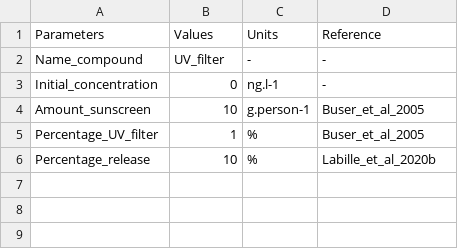
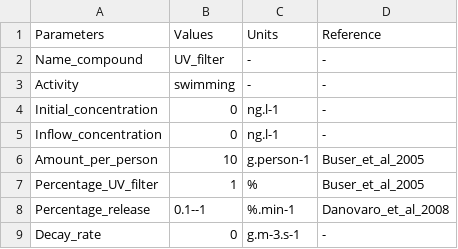
Before and after one commit to tdoda/model-tourism-mountain-lake, a CSV file: scripts/processes/sunscreen.csv, drawn as a sheet.

Commit message:
Add new parameters

```diff
--- a/scripts/processes/sunscreen.csv
+++ b/scripts/processes/sunscreen.csv
@@ -2,5 +2,8 @@ Parameters,Values,Units,Reference
 Name_compound,UV_filter,-,-
+Activity,swimming,-,-
 Initial_concentration,0,ng.l-1,-
-Amount_sunscreen,10,g.person-1,Buser_et_al_2005
+Inflow_concentration,0,ng.l-1,-
+Amount_per_person,10,g.person-1,Buser_et_al_2005
 Percentage_UV_filter,1,%,Buser_et_al_2005
-Percentage_release,10,%,Labille_et_al_2020b
+Percentage_release,0.1--1,%.min-1,Danovaro_et_al_2008
+Decay_rate,0,g.m-3.s-1,-
```
Also changed, not shown: scripts/activities/swimming.csv, scripts/lakes/muzelle.csv, 1 other file.
